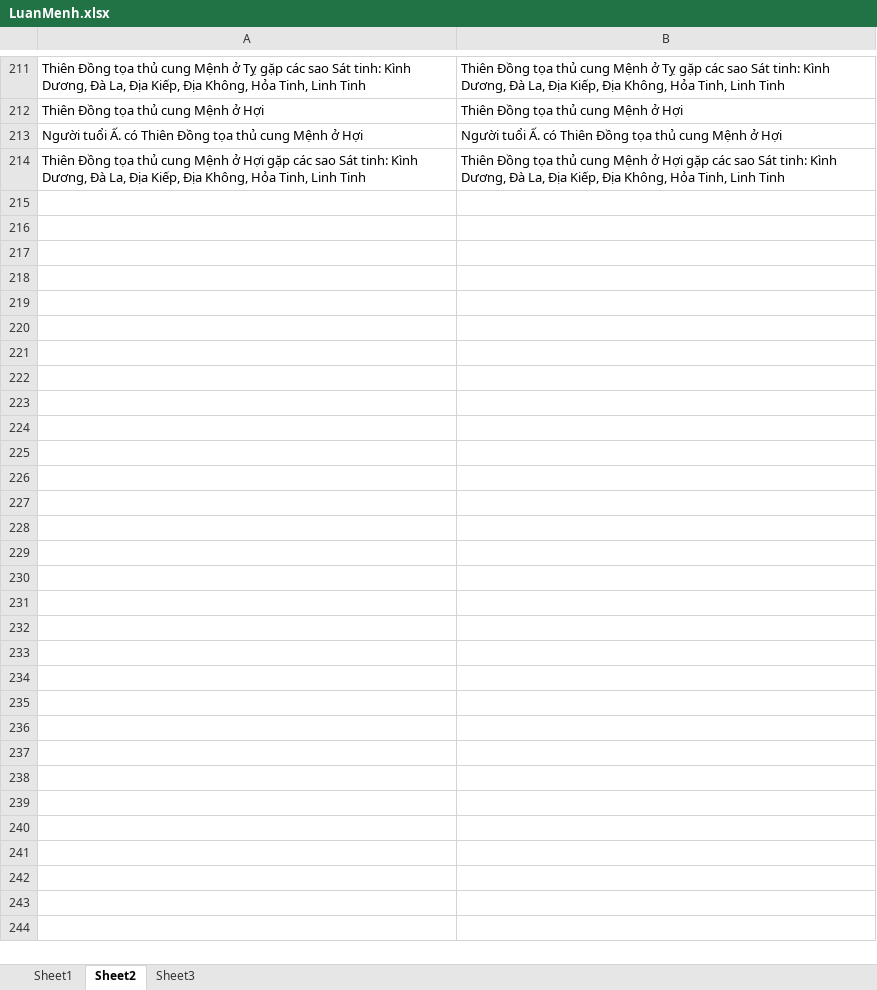
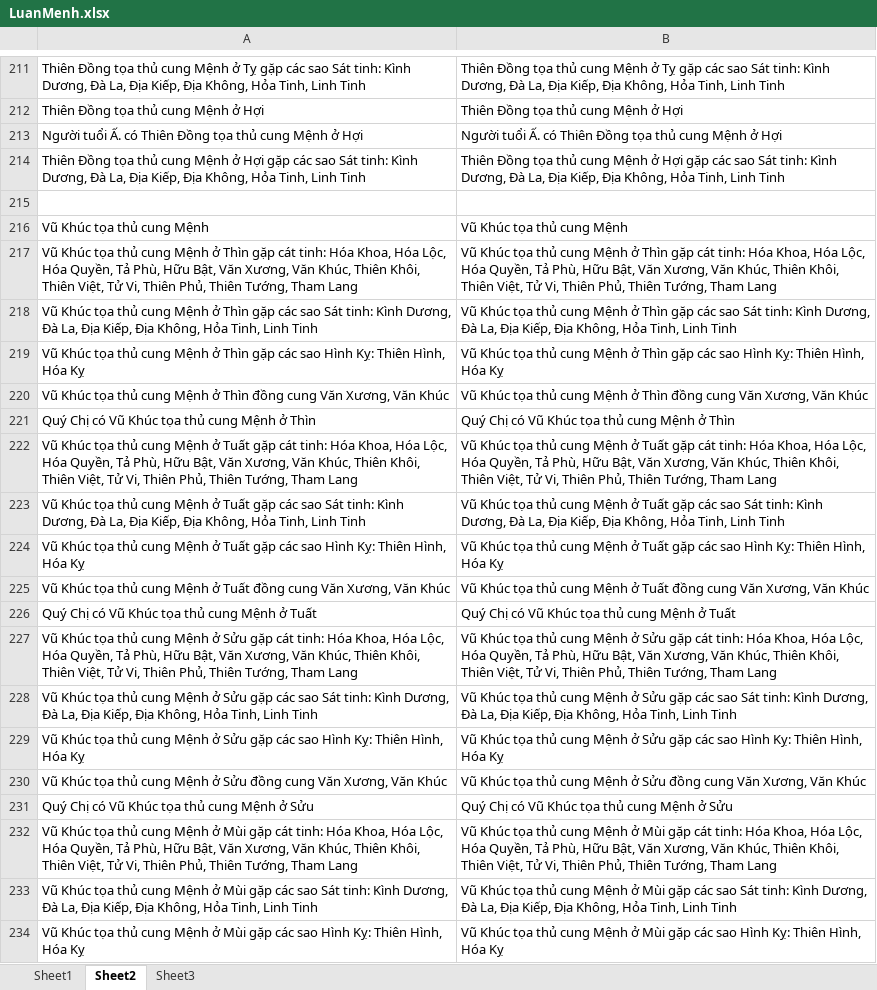
Before and after one commit to Donniehieu/LuanGiaiTuViBacPhai, an Excel workbook: LuanMenh.xlsx, sheet Sheet2, drawn as a sheet; only a part is shown, gaps mark what is left out; values as stored, in another font and other column widths than the file's, no borders; conditional formats not drawn; the diff covers the shown part only; the diff names each change by its address in the sheet, - before the commit and + after, or states it on an @@ line.

Commit message:
Luận xong Vũ Khúc

```diff
--- a/LuanMenh.xlsx (sheet Sheet2)
+++ b/LuanMenh.xlsx (sheet Sheet2)
+row 215: (empty)
+row 216: Vũ Khúc tọa thủ cung Mệnh | Vũ Khúc tọa thủ cung Mệnh
+row 217: Vũ Khúc tọa thủ cung Mệnh ở Thìn gặp cát tinh: Hóa Khoa, Hóa Lộc, Hóa Quyền, Tả Phù, Hữu Bật, Văn Xương, Văn Khúc, Thiên Khôi, Thiên Việt, Tử Vi, Thiên Phủ, Thiên Tướng, Tham Lang | Vũ Khúc tọa thủ cung Mệnh ở Thìn gặp cát tinh: Hóa Khoa, Hóa Lộc, Hóa Quyền, Tả Phù, Hữu Bật, Văn Xương, Văn Khúc, Thiên Khôi, Thiên Việt, Tử Vi, Thiên Phủ, Thiên Tướng, Tham Lang
+row 218: Vũ Khúc tọa thủ cung Mệnh ở Thìn gặp các sao Sát tinh: Kình Dương, Đà La, Địa Kiếp, Địa Không, Hỏa Tinh, Linh Tinh | Vũ Khúc tọa thủ cung Mệnh ở Thìn gặp các sao Sát tinh: Kình Dương, Đà La, Địa Kiếp, Địa Không, Hỏa Tinh, Linh Tinh
+row 219: Vũ Khúc tọa thủ cung Mệnh ở Thìn gặp các sao Hình Kỵ: Thiên Hình, Hóa Kỵ | Vũ Khúc tọa thủ cung Mệnh ở Thìn gặp các sao Hình Kỵ: Thiên Hình, Hóa Kỵ
+row 220: Vũ Khúc tọa thủ cung Mệnh ở Thìn đồng cung Văn Xương, Văn Khúc | Vũ Khúc tọa thủ cung Mệnh ở Thìn đồng cung Văn Xương, Văn Khúc
+row 221: Quý Chị có Vũ Khúc tọa thủ cung Mệnh ở Thìn | Quý Chị có Vũ Khúc tọa thủ cung Mệnh ở Thìn
+row 222: Vũ Khúc tọa thủ cung Mệnh ở Tuất gặp cát tinh: Hóa Khoa, Hóa Lộc, Hóa Quyền, Tả Phù, Hữu Bật, Văn Xương, Văn Khúc, Thiên Khôi, Thiên Việt, Tử Vi, Thiên Phủ, Thiên Tướng, Tham Lang | Vũ Khúc tọa thủ cung Mệnh ở Tuất gặp cát tinh: Hóa Khoa, Hóa Lộc, Hóa Quyền, Tả Phù, Hữu Bật, Văn Xương, Văn Khúc, Thiên Khôi, Thiên Việt, Tử Vi, Thiên Phủ, Thiên Tướng, Tham Lang
+row 223: Vũ Khúc tọa thủ cung Mệnh ở Tuất gặp các sao Sát tinh: Kình Dương, Đà La, Địa Kiếp, Địa Không, Hỏa Tinh, Linh Tinh | Vũ Khúc tọa thủ cung Mệnh ở Tuất gặp các sao Sát tinh: Kình Dương, Đà La, Địa Kiếp, Địa Không, Hỏa Tinh, Linh Tinh
+row 224: Vũ Khúc tọa thủ cung Mệnh ở Tuất gặp các sao Hình Kỵ: Thiên Hình, Hóa Kỵ | Vũ Khúc tọa thủ cung Mệnh ở Tuất gặp các sao Hình Kỵ: Thiên Hình, Hóa Kỵ
+row 225: Vũ Khúc tọa thủ cung Mệnh ở Tuất đồng cung Văn Xương, Văn Khúc | Vũ Khúc tọa thủ cung Mệnh ở Tuất đồng cung Văn Xương, Văn Khúc
+row 226: Quý Chị có Vũ Khúc tọa thủ cung Mệnh ở Tuất | Quý Chị có Vũ Khúc tọa thủ cung Mệnh ở Tuất
+row 227: Vũ Khúc tọa thủ cung Mệnh ở Sửu gặp cát tinh: Hóa Khoa, Hóa Lộc, Hóa Quyền, Tả Phù, Hữu Bật, Văn Xương, Văn Khúc, Thiên Khôi, Thiên Việt, Tử Vi, Thiên Phủ, Thiên Tướng, Tham Lang | Vũ Khúc tọa thủ cung Mệnh ở Sửu gặp cát tinh: Hóa Khoa, Hóa Lộc, Hóa Quyền, Tả Phù, Hữu Bật, Văn Xương, Văn Khúc, Thiên Khôi, Thiên Việt, Tử Vi, Thiên Phủ, Thiên Tướng, Tham Lang
+row 228: Vũ Khúc tọa thủ cung Mệnh ở Sửu gặp các sao Sát tinh: Kình Dương, Đà La, Địa Kiếp, Địa Không, Hỏa Tinh, Linh Tinh | Vũ Khúc tọa thủ cung Mệnh ở Sửu gặp các sao Sát tinh: Kình Dương, Đà La, Địa Kiếp, Địa Không, Hỏa Tinh, Linh Tinh
+row 229: Vũ Khúc tọa thủ cung Mệnh ở Sửu gặp các sao Hình Kỵ: Thiên Hình, Hóa Kỵ | Vũ Khúc tọa thủ cung Mệnh ở Sửu gặp các sao Hình Kỵ: Thiên Hình, Hóa Kỵ
+row 230: Vũ Khúc tọa thủ cung Mệnh ở Sửu đồng cung Văn Xương, Văn Khúc | Vũ Khúc tọa thủ cung Mệnh ở Sửu đồng cung Văn Xương, Văn Khúc
+row 231: Quý Chị có Vũ Khúc tọa thủ cung Mệnh ở Sửu | Quý Chị có Vũ Khúc tọa thủ cung Mệnh ở Sửu
+row 232: Vũ Khúc tọa thủ cung Mệnh ở Mùi gặp cát tinh: Hóa Khoa, Hóa Lộc, Hóa Quyền, Tả Phù, Hữu Bật, Văn Xương, Văn Khúc, Thiên Khôi, Thiên Việt, Tử Vi, Thiên Phủ, Thiên Tướng, Tham Lang | Vũ Khúc tọa thủ cung Mệnh ở Mùi gặp cát tinh: Hóa Khoa, Hóa Lộc, Hóa Quyền, Tả Phù, Hữu Bật, Văn Xương, Văn Khúc, Thiên Khôi, Thiên Việt, Tử Vi, Thiên Phủ, Thiên Tướng, Tham Lang
+row 233: Vũ Khúc tọa thủ cung Mệnh ở Mùi gặp các sao Sát tinh: Kình Dương, Đà La, Địa Kiếp, Địa Không, Hỏa Tinh, Linh Tinh | Vũ Khúc tọa thủ cung Mệnh ở Mùi gặp các sao Sát tinh: Kình Dương, Đà La, Địa Kiếp, Địa Không, Hỏa Tinh, Linh Tinh
+row 234: Vũ Khúc tọa thủ cung Mệnh ở Mùi gặp các sao Hình Kỵ: Thiên Hình, Hóa Kỵ | Vũ Khúc tọa thủ cung Mệnh ở Mùi gặp các sao Hình Kỵ: Thiên Hình, Hóa Kỵ
```
Also changed, not shown: 46 added rows elsewhere in this sheet, sheet Sheet3, 1 other file.
